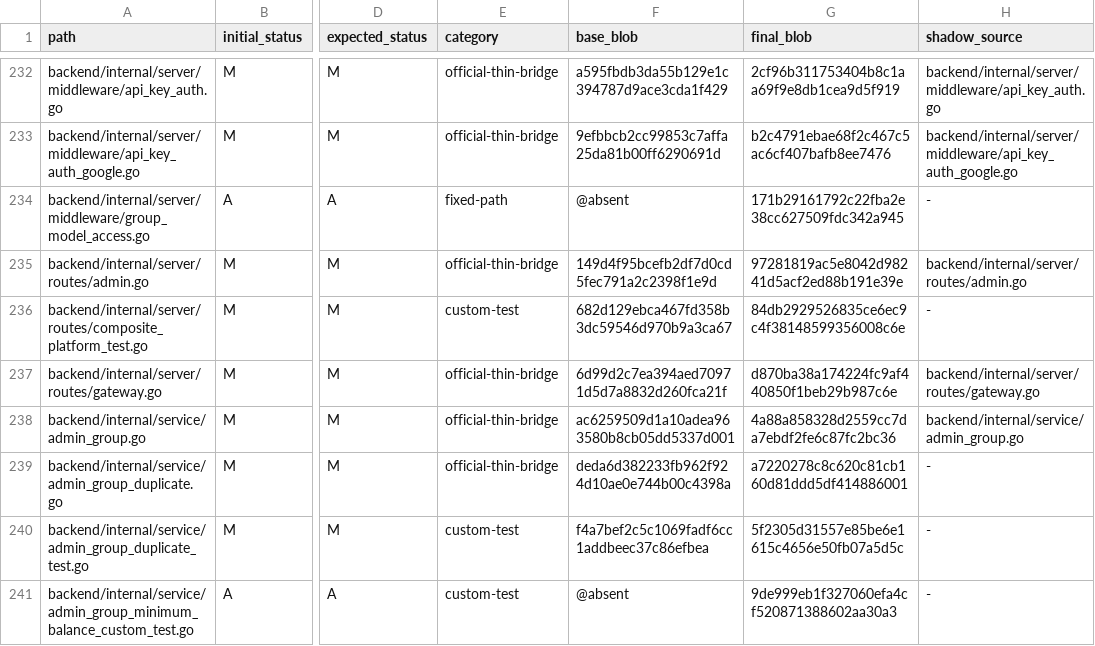
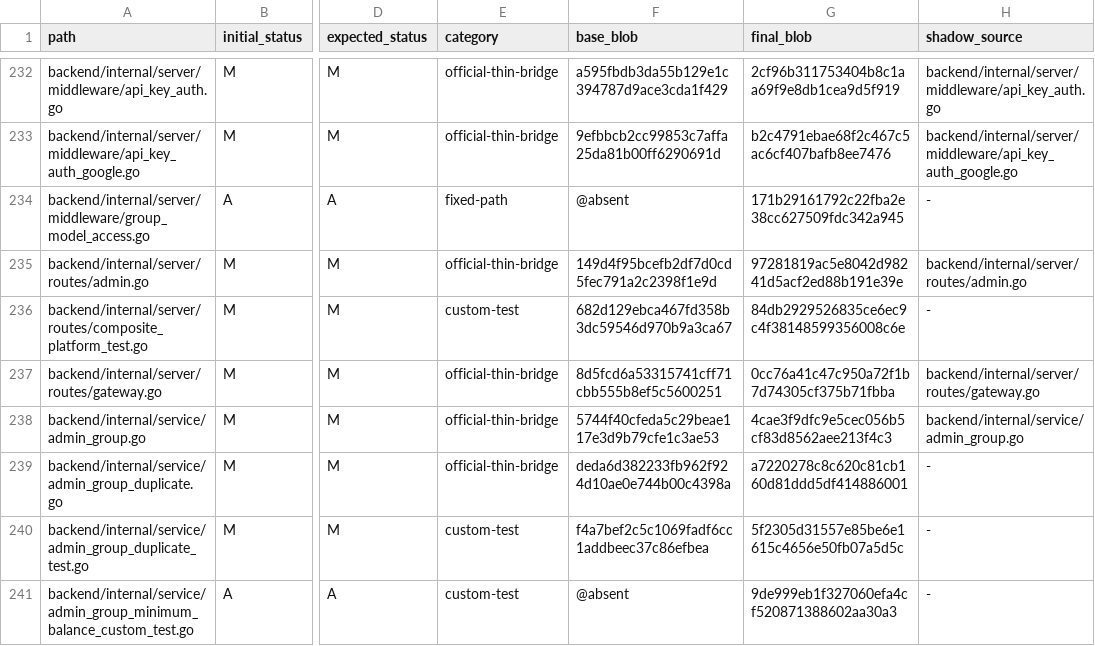
Before and after one commit to o87110/sub2api-custom-public, a TSV file: .github/custom-upstream-delta.tsv, drawn as a sheet; only a part is shown, gaps mark what is left out; the diff covers the shown part only; the diff names each change by its address in the sheet, - before the commit and + after, or states it on an @@ line.

```diff
--- a/.github/custom-upstream-delta.tsv
+++ b/.github/custom-upstream-delta.tsv
-F237 (base_blob): 6d99d2c7ea394aed70971d5d7a8832d260fca21f
+F237 (base_blob): 8d5fcd6a53315741cff71cbb555b8ef5c5600251
-G237 (final_blob): d870ba38a174224fc9af440850f1beb29b987c6e
+G237 (final_blob): 0cc76a41c47c950a72f1b7d74305cf375b71fbba
-F238 (base_blob): ac6259509d1a10adea963580b8cb05dd5337d001
+F238 (base_blob): 5744f40cfeda5c29beae117e3d9b79cfe1c3ae53
-G238 (final_blob): 4a88a858328d2559cc7da7ebdf2fe6c87fc2bc36
+G238 (final_blob): 4cae3f9dfc9e5cec056b5cf83d8562aee213f4c3
```
Also changed, not shown: 61 edited cells elsewhere in this file.
